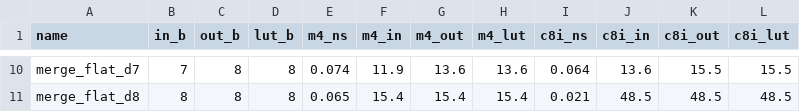
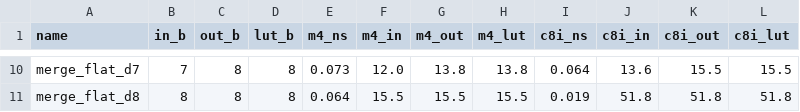
Before and after one commit to MarcinZukowski/pivco-huffman, a CSV file: paper/data/bu-prim-bits.csv, drawn as a sheet; only a part is shown, gaps mark what is left out; the diff covers the shown part only; the diff names each change by its address in the sheet, - before the commit and + after, or states it on an @@ line.

```diff
--- a/paper/data/bu-prim-bits.csv
+++ b/paper/data/bu-prim-bits.csv
-E10 (m4_ns): 0.074
+E10 (m4_ns): 0.073
-F10 (m4_in): 11.9
+F10 (m4_in): 12.0
-G10 (m4_out): 13.6
+G10 (m4_out): 13.8
-H10 (m4_lut): 13.6
+H10 (m4_lut): 13.8
-E11 (m4_ns): 0.065
+E11 (m4_ns): 0.064
-F11 (m4_in): 15.4
+F11 (m4_in): 15.5
-G11 (m4_out): 15.4
+G11 (m4_out): 15.5
-H11 (m4_lut): 15.4
+H11 (m4_lut): 15.5
-I11 (c8i_ns): 0.021
+I11 (c8i_ns): 0.019
-J11 (c8i_in): 48.5
+J11 (c8i_in): 51.8
-K11 (c8i_out): 48.5
+K11 (c8i_out): 51.8
-L11 (c8i_lut): 48.5
+L11 (c8i_lut): 51.8
```
Also changed, not shown: 2 added rows, 2 removed rows and 26 edited cells elsewhere in this file, 18 other files.
